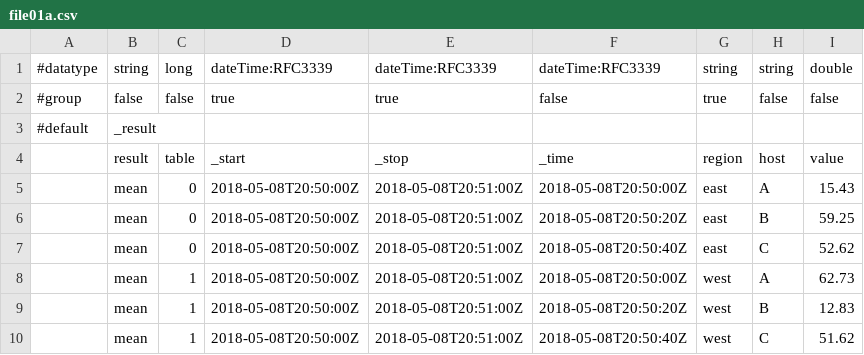
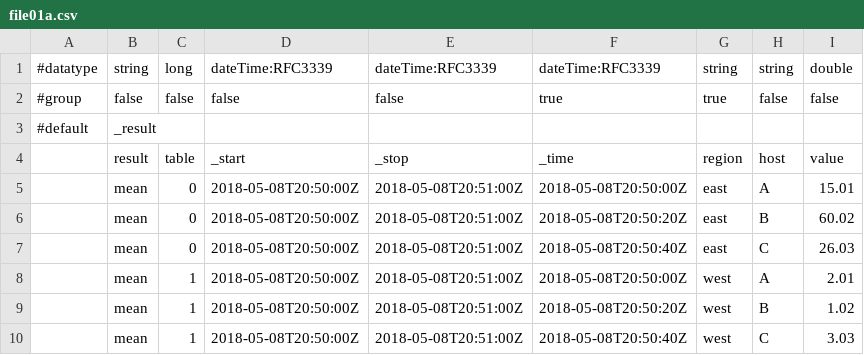
Before and after one commit to stormasm/flux-examples, a CSV file: csv/file01a.csv, drawn as a sheet.

Commit message:
mw

```diff
--- a/csv/file01a.csv
+++ b/csv/file01a.csv
@@ -1,10 +1,10 @@
 #datatype,string,long,dateTime:RFC3339,dateTime:RFC3339,dateTime:RFC3339,string,string,double
-#group,false,false,true,true,false,true,false,false
+#group,false,false,false,false,true,true,false,false
 #default,_result,,,,,,,
 ,result,table,_start,_stop,_time,region,host,value
-,mean,0,2018-05-08T20:50:00Z,2018-05-08T20:51:00Z,2018-05-08T20:50:00Z,east,A,15.43
-,mean,0,2018-05-08T20:50:00Z,2018-05-08T20:51:00Z,2018-05-08T20:50:20Z,east,B,59.25
-,mean,0,2018-05-08T20:50:00Z,2018-05-08T20:51:00Z,2018-05-08T20:50:40Z,east,C,52.62
-,mean,1,2018-05-08T20:50:00Z,2018-05-08T20:51:00Z,2018-05-08T20:50:00Z,west,A,62.73
-,mean,1,2018-05-08T20:50:00Z,2018-05-08T20:51:00Z,2018-05-08T20:50:20Z,west,B,12.83
-,mean,1,2018-05-08T20:50:00Z,2018-05-08T20:51:00Z,2018-05-08T20:50:40Z,west,C,51.62
+,mean,0,2018-05-08T20:50:00Z,2018-05-08T20:51:00Z,2018-05-08T20:50:00Z,east,A,15.01
+,mean,0,2018-05-08T20:50:00Z,2018-05-08T20:51:00Z,2018-05-08T20:50:20Z,east,B,60.02
+,mean,0,2018-05-08T20:50:00Z,2018-05-08T20:51:00Z,2018-05-08T20:50:40Z,east,C,26.03
+,mean,1,2018-05-08T20:50:00Z,2018-05-08T20:51:00Z,2018-05-08T20:50:00Z,west,A,2.01
+,mean,1,2018-05-08T20:50:00Z,2018-05-08T20:51:00Z,2018-05-08T20:50:20Z,west,B,1.02
+,mean,1,2018-05-08T20:50:00Z,2018-05-08T20:51:00Z,2018-05-08T20:50:40Z,west,C,3.03
```
